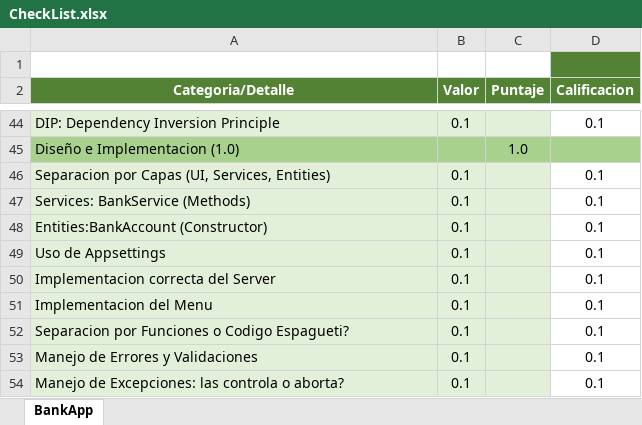
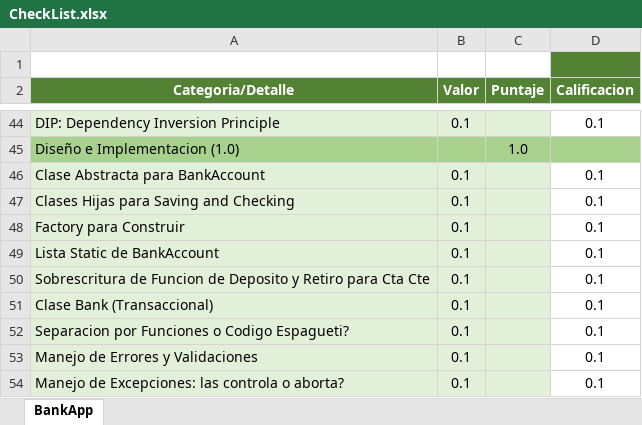
Before and after one commit to Jucer74/ServicesDevelopment, an Excel workbook: Exams/Exam-01/CheckList.xlsx, sheet BankApp, drawn as a sheet; only a part is shown, gaps mark what is left out; values as stored, in another font and other column widths than the file's, no borders; the diff names each change by its address in the sheet, - before the commit and + after, or states it on an @@ line.

```diff
--- a/Exams/Exam-01/CheckList.xlsx (sheet BankApp)
+++ b/Exams/Exam-01/CheckList.xlsx (sheet BankApp)
-A46 (Categoria/Detalle): Separacion por Capas (UI, Services, Entities)
+A46 (Categoria/Detalle): Clase Abstracta para BankAccount
-A47 (Categoria/Detalle): Services: BankService (Methods)
+A47 (Categoria/Detalle): Clases Hijas para Saving and Checking
-A48 (Categoria/Detalle): Entities:BankAccount (Constructor)
+A48 (Categoria/Detalle): Factory para Construir
-A49 (Categoria/Detalle): Uso de Appsettings
+A49 (Categoria/Detalle): Lista Static de BankAccount
-A50 (Categoria/Detalle): Implementacion correcta del Server
+A50 (Categoria/Detalle): Sobrescritura de Funcion de Deposito y Retiro para Cta Cte
-A51 (Categoria/Detalle): Implementacion del Menu
+A51 (Categoria/Detalle): Clase Bank (Transaccional)
```
Also changed, not shown: 4 other files.
